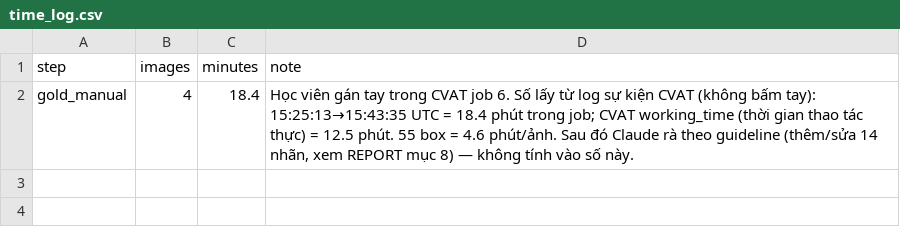
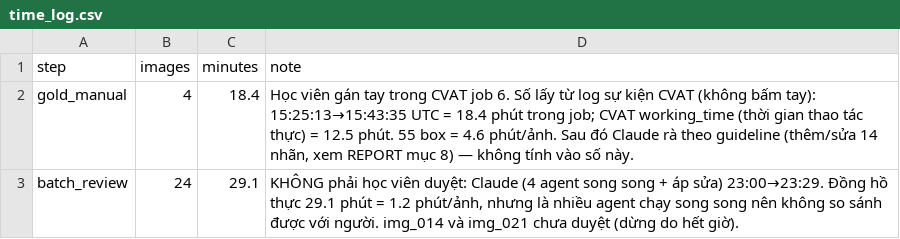
Before and after one commit to QuocThangNguyen-091102/K5-L2A-Day08-2A202603158-NguyenQuocThang-AI-Assisted-Labeling, a CSV file: submission/time_log.csv, drawn as a sheet; the diff names each change by its address in the sheet, - before the commit and + after, or states it on an @@ line.

```diff
--- a/submission/time_log.csv
+++ b/submission/time_log.csv
+row 3: batch_review | 24 | 29.1 | KHÔNG phải học viên duyệt: Claude (4 agent song song + áp sửa) 23:00→23:29. Đồng hồ thực 29.1 phút = 1.2 phút/ảnh, nhưng là nhiều agent chạy song song nên không so sánh được với người. img_014 và img_021 chưa duyệt (dừng do hết giờ).
```
Also changed, not shown: 10 other files.
